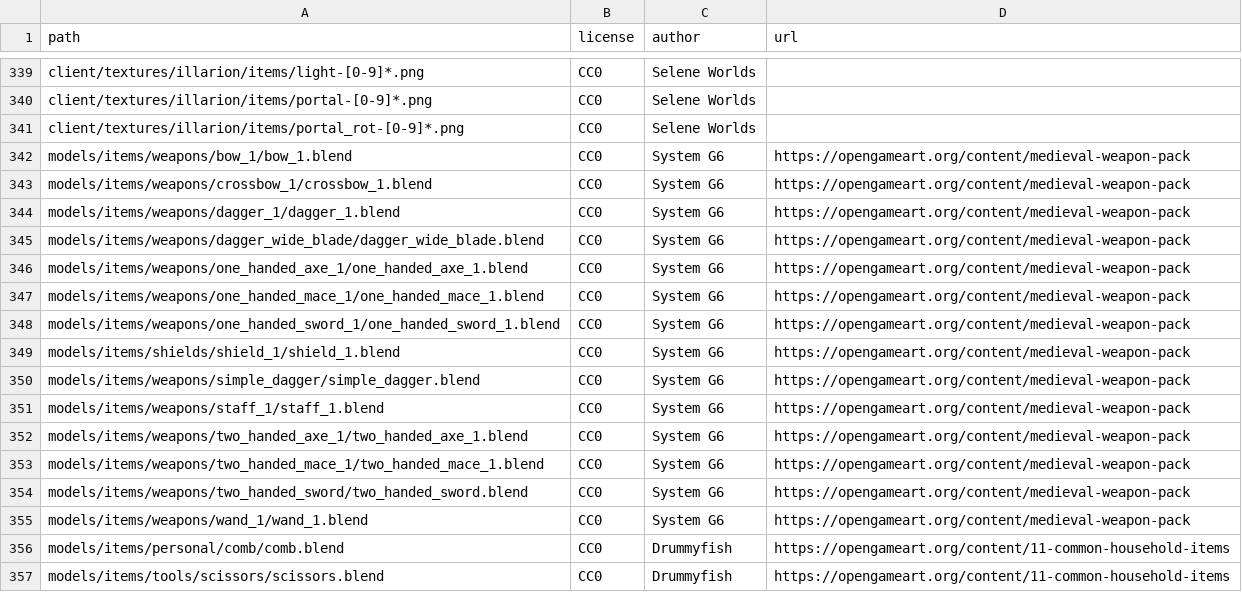
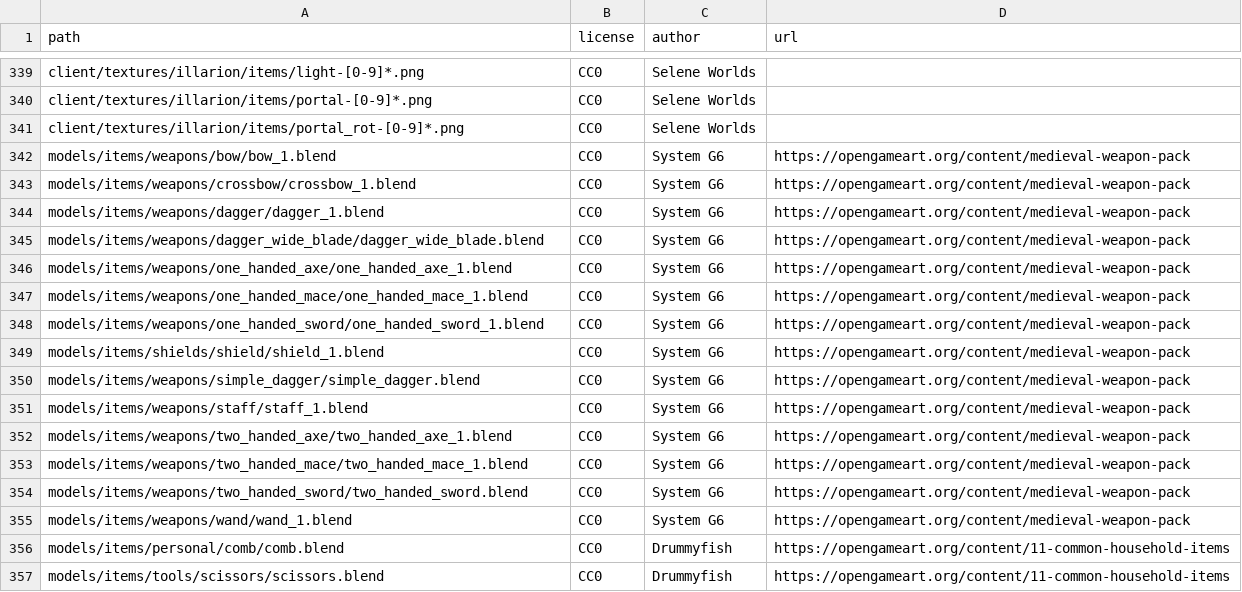
Before and after one commit to SeleneWorlds/Illarion-Gobaith-Assets, a CSV file: CREDITS.csv, drawn as a sheet; only a part is shown, gaps mark what is left out.

Commit message:
Restructure weapons

```diff
--- a/CREDITS.csv
+++ b/CREDITS.csv
@@ -341,16 +341,16 @@ client/textures/illarion/items/portal-[0-9]*.png,CC0,Selene Worlds,
 client/textures/illarion/items/portal_rot-[0-9]*.png,CC0,Selene Worlds,
-models/items/weapons/bow_1/bow_1.blend,CC0,System G6,https://opengameart.org/content/medieval-weapon-pack
-models/items/weapons/crossbow_1/crossbow_1.blend,CC0,System G6,https://opengameart.org/content/medieval-weapon-pack
-models/items/weapons/dagger_1/dagger_1.blend,CC0,System G6,https://opengameart.org/content/medieval-weapon-pack
+models/items/weapons/bow/bow_1.blend,CC0,System G6,https://opengameart.org/content/medieval-weapon-pack
+models/items/weapons/crossbow/crossbow_1.blend,CC0,System G6,https://opengameart.org/content/medieval-weapon-pack
+models/items/weapons/dagger/dagger_1.blend,CC0,System G6,https://opengameart.org/content/medieval-weapon-pack
 models/items/weapons/dagger_wide_blade/dagger_wide_blade.blend,CC0,System G6,https://opengameart.org/content/medieval-weapon-pack
-models/items/weapons/one_handed_axe_1/one_handed_axe_1.blend,CC0,System G6,https://opengameart.org/content/medieval-weapon-pack
-models/items/weapons/one_handed_mace_1/one_handed_mace_1.blend,CC0,System G6,https://opengameart.org/content/medieval-weapon-pack
-models/items/weapons/one_handed_sword_1/one_handed_sword_1.blend,CC0,System G6,https://opengameart.org/content/medieval-weapon-pack
-models/items/shields/shield_1/shield_1.blend,CC0,System G6,https://opengameart.org/content/medieval-weapon-pack
+models/items/weapons/one_handed_axe/one_handed_axe_1.blend,CC0,System G6,https://opengameart.org/content/medieval-weapon-pack
+models/items/weapons/one_handed_mace/one_handed_mace_1.blend,CC0,System G6,https://opengameart.org/content/medieval-weapon-pack
+models/items/weapons/one_handed_sword/one_handed_sword_1.blend,CC0,System G6,https://opengameart.org/content/medieval-weapon-pack
+models/items/shields/shield/shield_1.blend,CC0,System G6,https://opengameart.org/content/medieval-weapon-pack
 models/items/weapons/simple_dagger/simple_dagger.blend,CC0,System G6,https://opengameart.org/content/medieval-weapon-pack
-models/items/weapons/staff_1/staff_1.blend,CC0,System G6,https://opengameart.org/content/medieval-weapon-pack
-models/items/weapons/two_handed_axe_1/two_handed_axe_1.blend,CC0,System G6,https://opengameart.org/content/medieval-weapon-pack
-models/items/weapons/two_handed_mace_1/two_handed_mace_1.blend,CC0,System G6,https://opengameart.org/content/medieval-weapon-pack
+models/items/weapons/staff/staff_1.blend,CC0,System G6,https://opengameart.org/content/medieval-weapon-pack
+models/items/weapons/two_handed_axe/two_handed_axe_1.blend,CC0,System G6,https://opengameart.org/content/medieval-weapon-pack
+models/items/weapons/two_handed_mace/two_handed_mace_1.blend,CC0,System G6,https://opengameart.org/content/medieval-weapon-pack
 models/items/weapons/two_handed_sword/two_handed_sword.blend,CC0,System G6,https://opengameart.org/content/medieval-weapon-pack
-models/items/weapons/wand_1/wand_1.blend,CC0,System G6,https://opengameart.org/content/medieval-weapon-pack
+models/items/weapons/wand/wand_1.blend,CC0,System G6,https://opengameart.org/content/medieval-weapon-pack
 models/items/personal/comb/comb.blend,CC0,Drummyfish,https://opengameart.org/content/11-common-household-items
```
Also changed, not shown: 20 other files.
